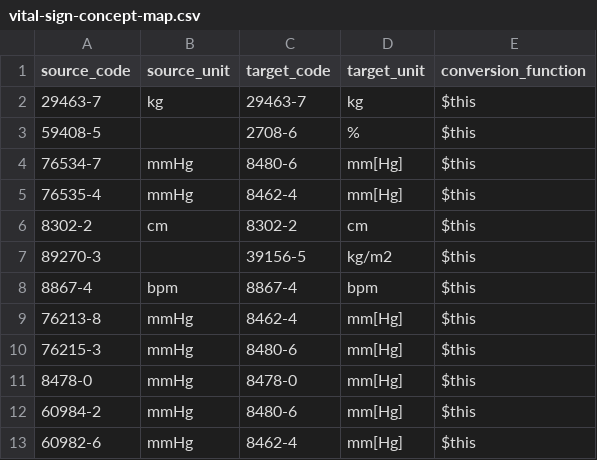
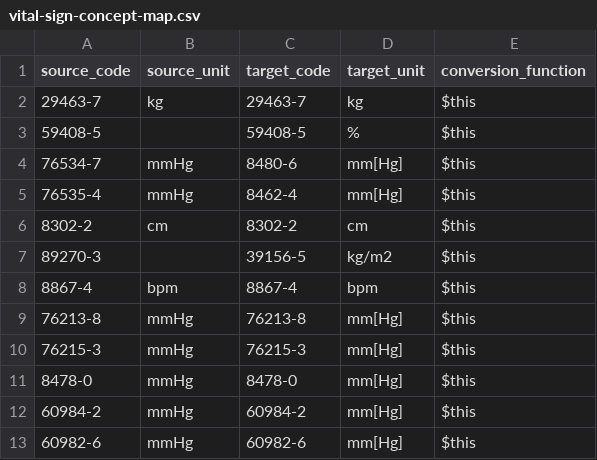
Before and after one commit to DataTools4Heart/data-ingestion-suite, a CSV file: mapping-contexts/amc/vital-sign-concept-map.csv, drawn as a sheet.

Commit message:
:sparkles: (AUMC) & (UMCU) update target codes in vital-sign-concept-map.csv for consistency

```diff
--- a/mapping-contexts/amc/vital-sign-concept-map.csv
+++ b/mapping-contexts/amc/vital-sign-concept-map.csv
@@ -2,3 +2,3 @@ source_code,source_unit,target_code,target_unit,conversion_function
 "29463-7","kg","29463-7","kg","$this"
-"59408-5","","2708-6","%","$this"
+"59408-5","","59408-5","%","$this"
 "76534-7","mmHg","8480-6","mm[Hg]","$this"
@@ -8,6 +8,6 @@ source_code,source_unit,target_code,target_unit,conversion_function
 "8867-4","bpm","8867-4","bpm","$this"
-"76213-8","mmHg","8462-4","mm[Hg]","$this"
-"76215-3","mmHg","8480-6","mm[Hg]","$this"
+"76213-8","mmHg","76213-8","mm[Hg]","$this"
+"76215-3","mmHg","76215-3","mm[Hg]","$this"
 "8478-0","mmHg","8478-0","mm[Hg]","$this"
-"60984-2","mmHg","8480-6","mm[Hg]","$this"
-"60982-6","mmHg","8462-4","mm[Hg]","$this"
+"60984-2","mmHg","60984-2","mm[Hg]","$this"
+"60982-6","mmHg","60982-6","mm[Hg]","$this"
```
Also changed, not shown: mapping-contexts/umcu/vital-sign-concept-map.csv.
